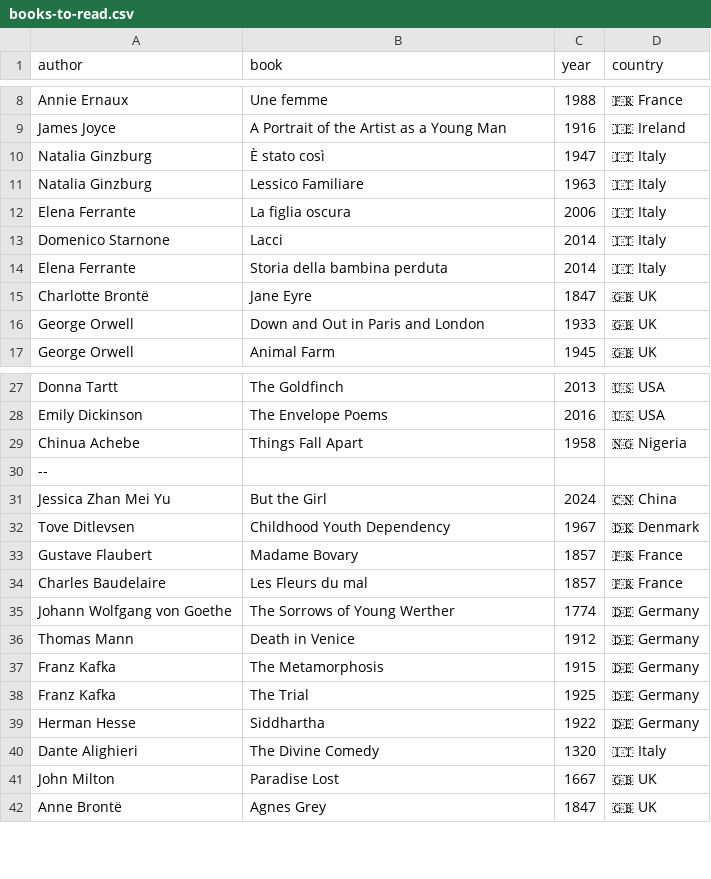
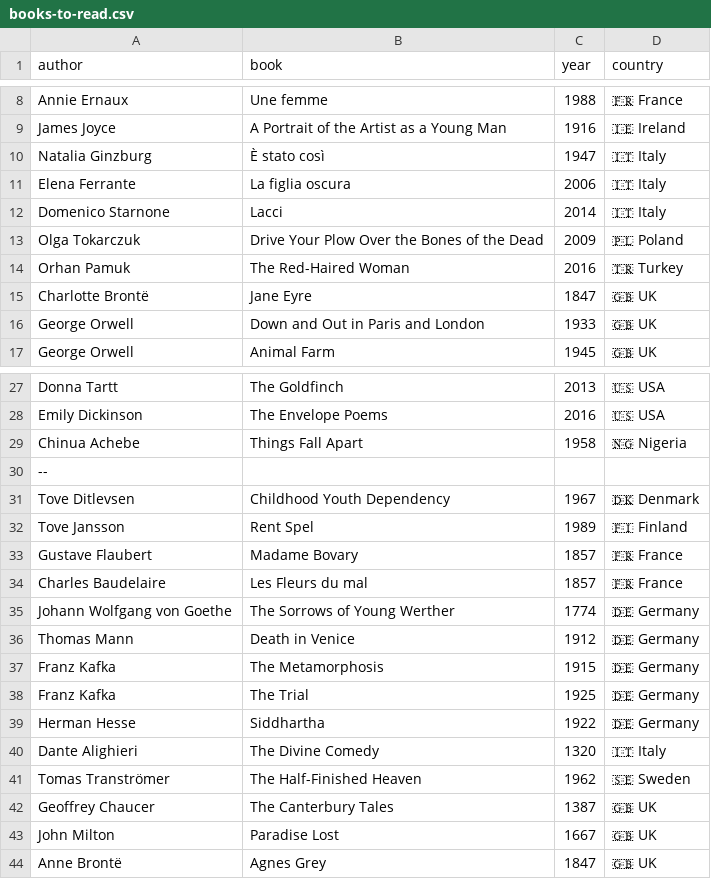
Before and after one commit to FrankKair/FrankKair.github.io, a CSV file: books-to-read.csv, drawn as a sheet; only a part is shown, gaps mark what is left out.

```diff
--- a/books-to-read.csv
+++ b/books-to-read.csv
@@ -10,6 +10,6 @@ James Joyce,A Portrait of the Artist as a Young Man,1916,🇮🇪 Ireland
 Natalia Ginzburg,È stato così,1947,🇮🇹 Italy
-Natalia Ginzburg,Lessico Familiare,1963,🇮🇹 Italy
 Elena Ferrante,La figlia oscura,2006,🇮🇹 Italy
 Domenico Starnone,Lacci,2014,🇮🇹 Italy
-Elena Ferrante,Storia della bambina perduta,2014,🇮🇹 Italy
+Olga Tokarczuk,Drive Your Plow Over the Bones of the Dead,2009,🇵🇱 Poland,
+Orhan Pamuk,The Red-Haired Woman,2016,🇹🇷 Turkey,
 Charlotte Brontë,Jane Eyre,1847,🇬🇧 UK
@@ -30,4 +30,4 @@ Chinua Achebe,Things Fall Apart,1958,🇳🇬 Nigeria
 --
-Jessica Zhan Mei Yu,But the Girl,2024,🇨🇳 China
 Tove Ditlevsen,Childhood Youth Dependency,1967,🇩🇰 Denmark
+Tove Jansson,Rent Spel,1989,🇫🇮 Finland
 Gustave Flaubert,Madame Bovary,1857,🇫🇷 France
@@ -40,2 +40,4 @@ Herman Hesse,Siddhartha,1922,🇩🇪 Germany
 Dante Alighieri,The Divine Comedy,1320,🇮🇹 Italy
+Tomas Tranströmer,The Half-Finished Heaven,1962,🇸🇪 Sweden
+Geoffrey Chaucer,The Canterbury Tales,1387,🇬🇧 UK
 John Milton,Paradise Lost,1667,🇬🇧 UK
```
Also changed, not shown: music.csv, recs.csv, 5 other files.
